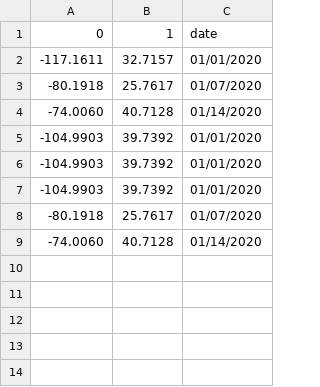
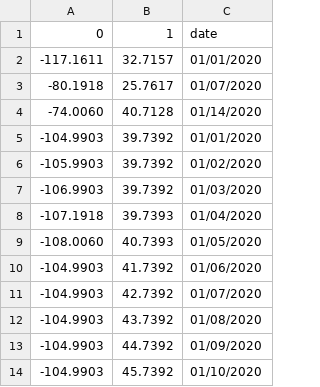
Before and after one commit to chrisarthurs/files, a TSV file: SD_M_NY_orig.tsv, drawn as a sheet.

Commit message:
Update SD_M_NY_orig.tsv

```diff
--- a/SD_M_NY_orig.tsv
+++ b/SD_M_NY_orig.tsv
@@ -5,5 +5,10 @@
 -104.9903	39.7392	01/01/2020
--104.9903	39.7392	01/01/2020
--104.9903	39.7392	01/01/2020
--80.1918	25.7617	01/07/2020
--74.0060	40.7128	01/14/2020
+-105.9903	39.7392	01/02/2020
+-106.9903	39.7392	01/03/2020
+-107.1918	39.7393	01/04/2020
+-108.0060	40.7393	01/05/2020
+-104.9903	41.7392	01/06/2020
+-104.9903	42.7392	01/07/2020
+-104.9903	43.7392	01/08/2020
+-104.9903	44.7392	01/09/2020
+-104.9903	45.7392	01/10/2020
```
